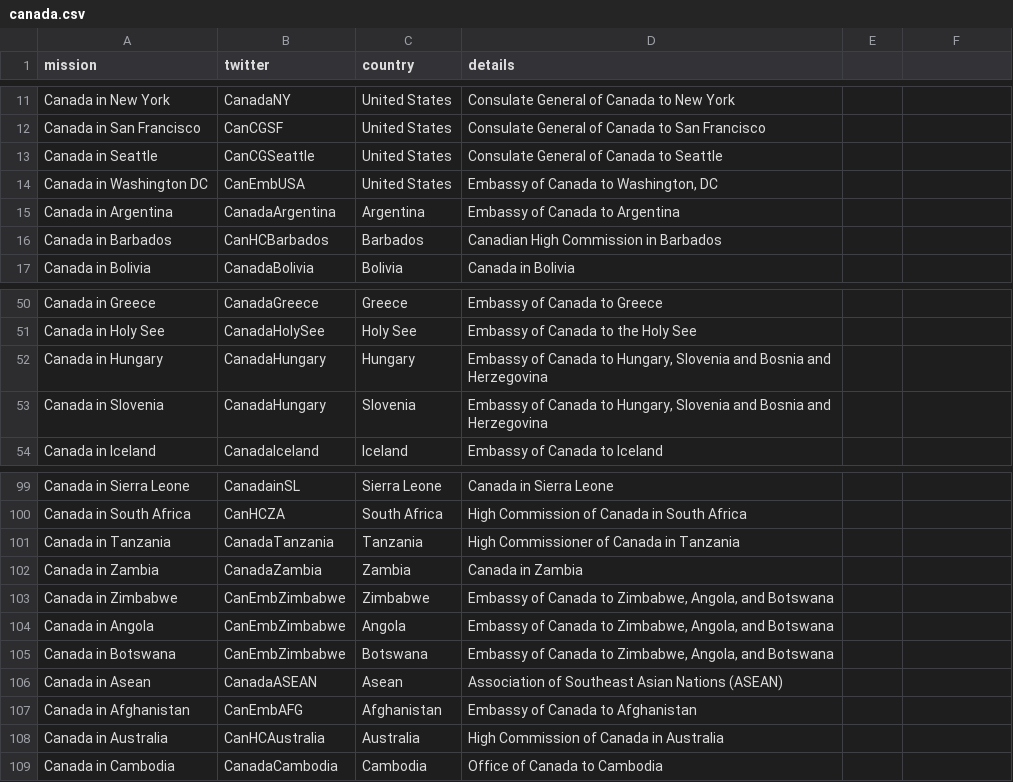
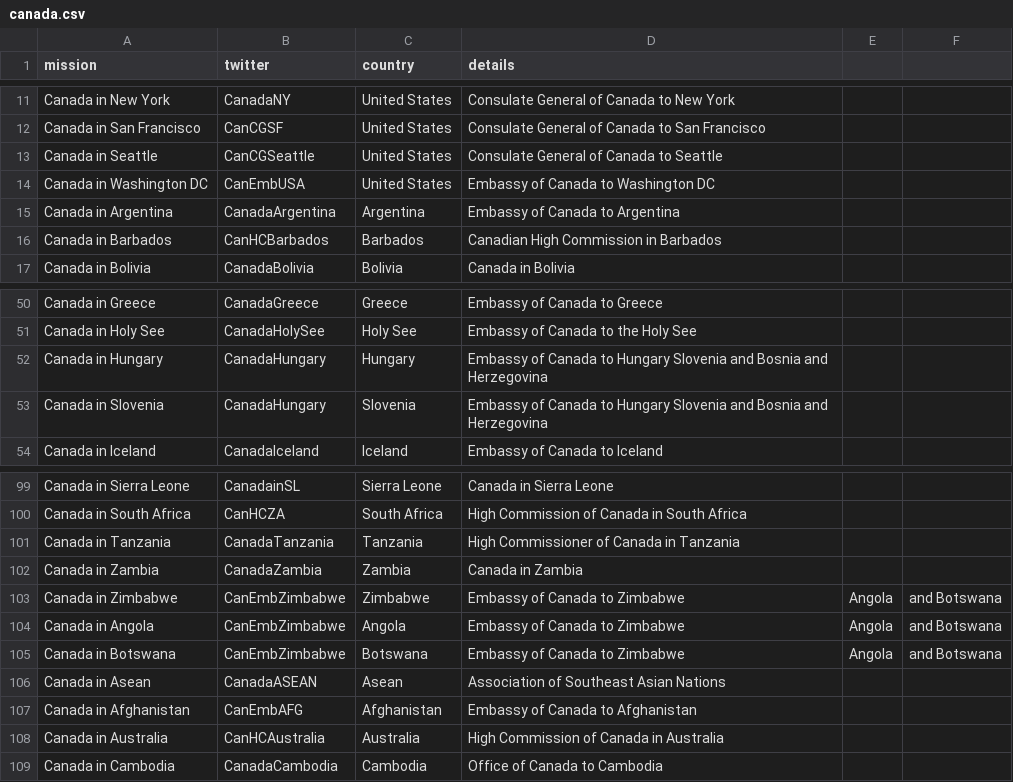
Before and after one commit to vg/twiplomacy, a CSV file: _data/canada.csv, drawn as a sheet; only a part is shown, gaps mark what is left out.

Commit message:
Update canada.csv

```diff
--- a/_data/canada.csv
+++ b/_data/canada.csv
@@ -13,3 +13,3 @@ Canada in San Francisco,CanCGSF,United States,Consulate General of Canada to San
 Canada in Seattle,CanCGSeattle,United States,Consulate General of Canada to Seattle
-Canada in Washington DC,CanEmbUSA,United States,"Embassy of Canada to Washington, DC"
+Canada in Washington DC,CanEmbUSA,United States,Embassy of Canada to Washington DC
 Canada in Argentina,CanadaArgentina,Argentina,Embassy of Canada to Argentina
@@ -51,4 +51,4 @@ Canada in Greece,CanadaGreece,Greece,Embassy of Canada to Greece
 Canada in Holy See,CanadaHolySee,Holy See,Embassy of Canada to the Holy See
-Canada in Hungary,CanadaHungary,Hungary,"Embassy of Canada to Hungary, Slovenia and Bosnia and Herzegovina"
-Canada in Slovenia,CanadaHungary,Slovenia,"Embassy of Canada to Hungary, Slovenia and Bosnia and Herzegovina"
+Canada in Hungary,CanadaHungary,Hungary,Embassy of Canada to Hungary Slovenia and Bosnia and Herzegovina
+Canada in Slovenia,CanadaHungary,Slovenia,Embassy of Canada to Hungary Slovenia and Bosnia and Herzegovina
 Canada in Iceland,CanadaIceland,Iceland,Embassy of Canada to Iceland
@@ -102,6 +102,6 @@ Canada in Tanzania,CanadaTanzania,Tanzania,High Commissioner of Canada in Tanzan
 Canada in Zambia,CanadaZambia,Zambia,Canada in Zambia
-Canada in Zimbabwe,CanEmbZimbabwe,Zimbabwe,"Embassy of Canada to Zimbabwe, Angola, and Botswana"
-Canada in Angola,CanEmbZimbabwe,Angola,"Embassy of Canada to Zimbabwe, Angola, and Botswana"
-Canada in Botswana,CanEmbZimbabwe,Botswana,"Embassy of Canada to Zimbabwe, Angola, and Botswana"
-Canada in Asean,CanadaASEAN,Asean,Association of Southeast Asian Nations (ASEAN)
+Canada in Zimbabwe,CanEmbZimbabwe,Zimbabwe,Embassy of Canada to Zimbabwe, Angola, and Botswana
+Canada in Angola,CanEmbZimbabwe,Angola,Embassy of Canada to Zimbabwe, Angola, and Botswana
+Canada in Botswana,CanEmbZimbabwe,Botswana,Embassy of Canada to Zimbabwe, Angola, and Botswana
+Canada in Asean,CanadaASEAN,Asean,Association of Southeast Asian Nations
 Canada in Afghanistan,CanEmbAFG,Afghanistan,Embassy of Canada to Afghanistan
```
